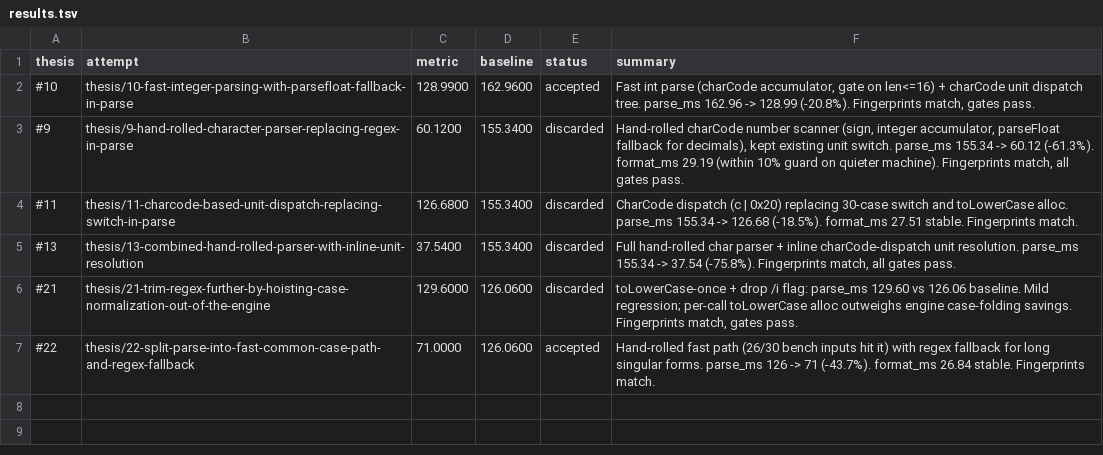
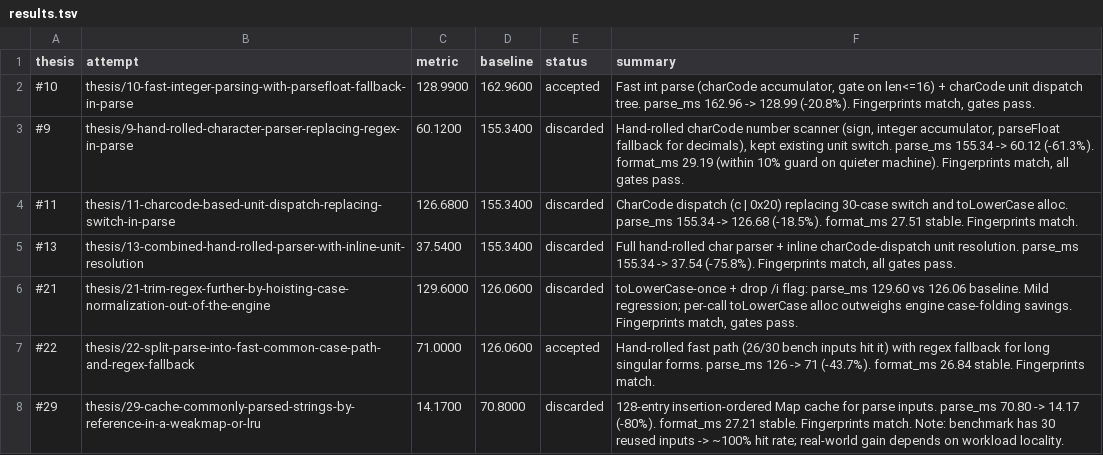
Before and after one commit to alanzabihi/ms, a TSV file: results.tsv, drawn as a sheet; the diff names each change by its address in the sheet, - before the commit and + after, or states it on an @@ line.

Commit message:
Update results.tsv via polyresearch sync.

```diff
--- a/results.tsv
+++ b/results.tsv
+row 8: #29 | thesis/29-cache-commonly-parsed-strings-by-reference-in-a-weakmap-or-lru | 14.1700 | 70.8000 | discarded | 128-entry insertion-ordered Map cache for parse inputs. parse_ms 70.80 -> 14.17 (-80%). format_ms 27.21 stable. Fingerprints match. Note: benchmark has 30 reused inputs -> ~100% hit rate; real-world gain depends on workload locality.
```
